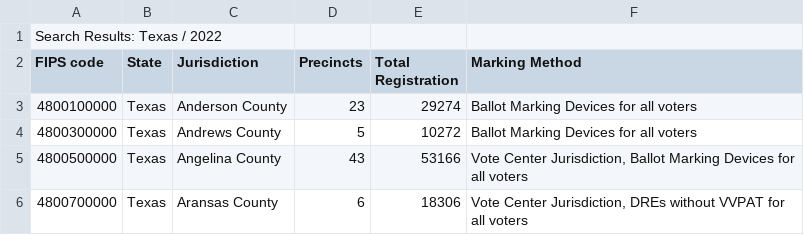
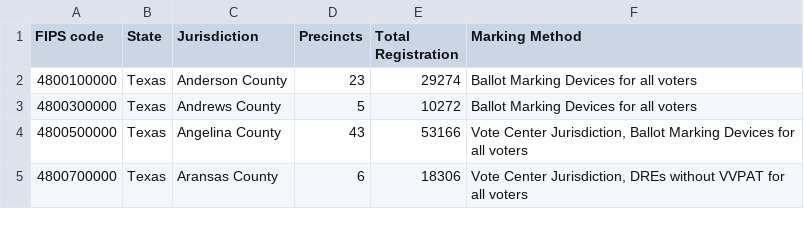
Before and after one commit to xs2190/RCV4TX, a CSV file: data/verifier-officials.csv, drawn as a sheet; only a part is shown; the diff names each change by its address in the sheet, - before the commit and + after, or states it on an @@ line.

Commit message:
Updated dataset

```diff
--- a/data/verifier-officials.csv
+++ b/data/verifier-officials.csv
-row 1: Search Results: Texas / 2022
```
Also changed, not shown: 1 other file.
